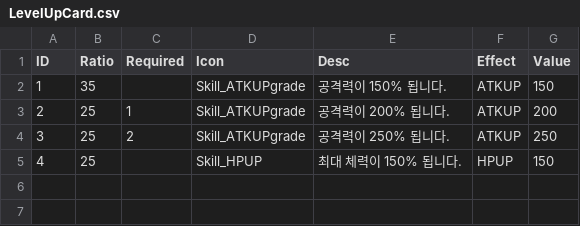
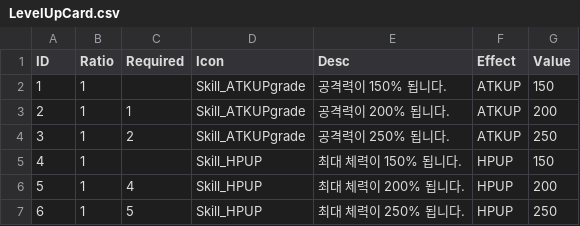
Before and after one commit to ddlwngh-cmd/yuriringproject, a CSV file: Assets/Resources/LevelUpCard.csv, drawn as a sheet.

```diff
--- a/Assets/Resources/LevelUpCard.csv
+++ b/Assets/Resources/LevelUpCard.csv
@@ -1,5 +1,7 @@
 ID,Ratio,Required,Icon,Desc,Effect,Value
-1,35,,Skill_ATKUPgrade,공격력이 150% 됩니다.,ATKUP,150
-2,25,1,Skill_ATKUPgrade,공격력이 200% 됩니다.,ATKUP,200
-3,25,2,Skill_ATKUPgrade,공격력이 250% 됩니다.,ATKUP,250
-4,25,,Skill_HPUP,최대 체력이 150% 됩니다.,HPUP,150
+1,1,,Skill_ATKUPgrade,공격력이 150% 됩니다.,ATKUP,150
+2,1,1,Skill_ATKUPgrade,공격력이 200% 됩니다.,ATKUP,200
+3,1,2,Skill_ATKUPgrade,공격력이 250% 됩니다.,ATKUP,250
+4,1,,Skill_HPUP,최대 체력이 150% 됩니다.,HPUP,150
+5,1,4,Skill_HPUP,최대 체력이 200% 됩니다.,HPUP,200
+6,1,5,Skill_HPUP,최대 체력이 250% 됩니다.,HPUP,250
```
Also changed, not shown: 2 other files.
